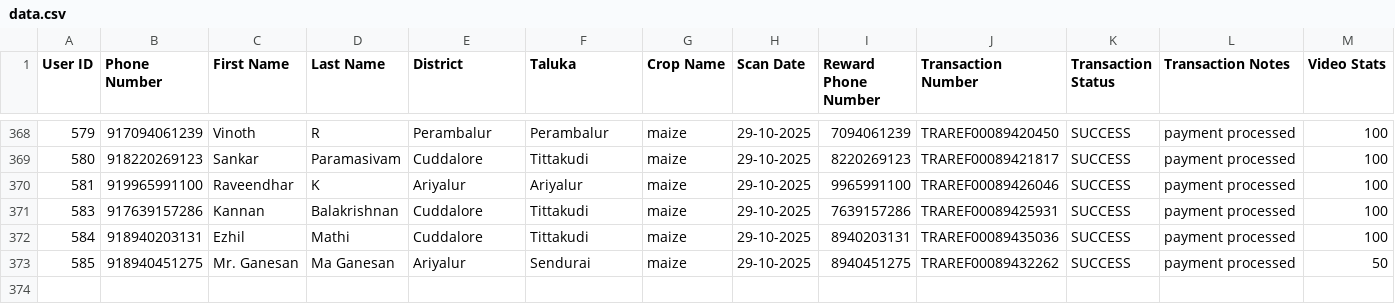
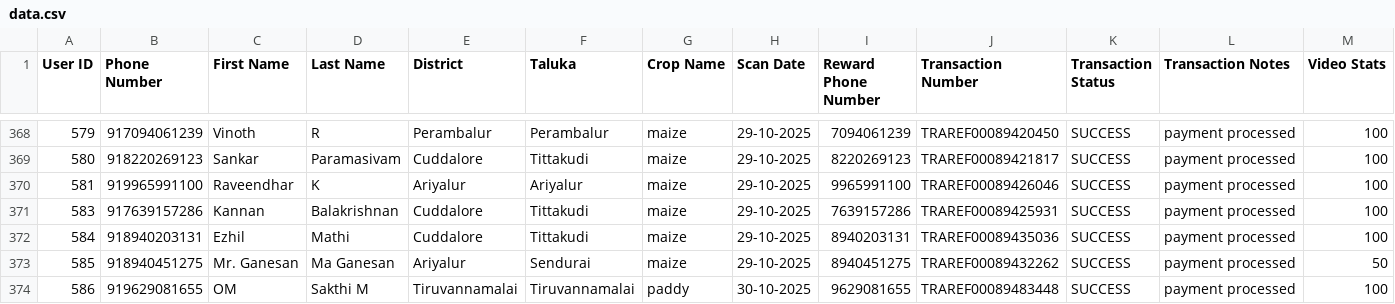
Before and after one commit to dsankush/rdatafetch, a CSV file: data.csv, drawn as a sheet; only a part is shown, gaps mark what is left out; rows hold the shown columns only; the diff names each change by its address in the sheet, - before the commit and + after, or states it on an @@ line.

Commit message:
Sync data.csv with Google Sheets

```diff
--- a/data.csv
+++ b/data.csv
+row 374: 586 | 919629081655 | OM | Sakthi M | Tiruvannamalai | Tiruvannamalai | paddy | 30-10-2025 | 9629081655 | TRAREF00089483448 | SUCCESS | payment processed | 100
```
